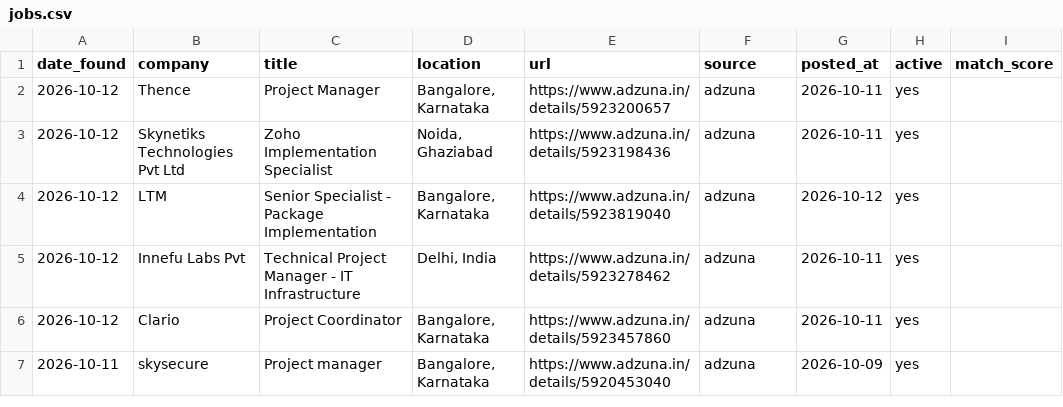
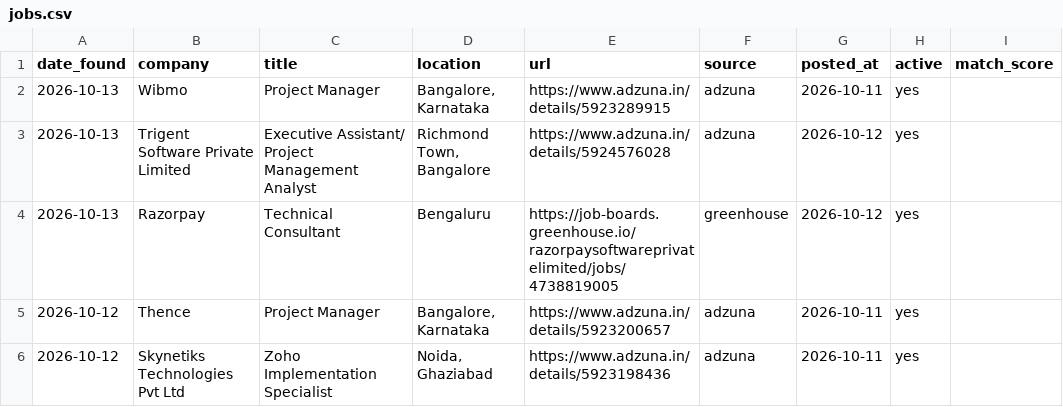
Before and after one commit to pratyushp21/job-scraper, a CSV file: data/jobs.csv, drawn as a sheet; only a part is shown; the shorter side is filled out with more unchanged rows; the diff names each change by its address in the sheet, - before the commit and + after, or states it on an @@ line.

```diff
--- a/data/jobs.csv
+++ b/data/jobs.csv
+row 2: 2026-10-13 | Wibmo | Project Manager | Bangalore, Karnataka | https://www.adzuna.in/details/5923289915 | adzuna | 2026-10-11 | yes
+row 3: 2026-10-13 | Trigent Software Private Limited | Executive Assistant/ Project Management Analyst | Richmond Town, Bangalore | https://www.adzuna.in/details/5924576028 | adzuna | 2026-10-12 | yes
+row 4: 2026-10-13 | Razorpay | Technical Consultant | Bengaluru | https://job-boards.greenhouse.io/razorpaysoftwareprivatelimited/jobs/4738819005 | greenhouse | 2026-10-12 | yes
```
Also changed, not shown: 1 other file.
